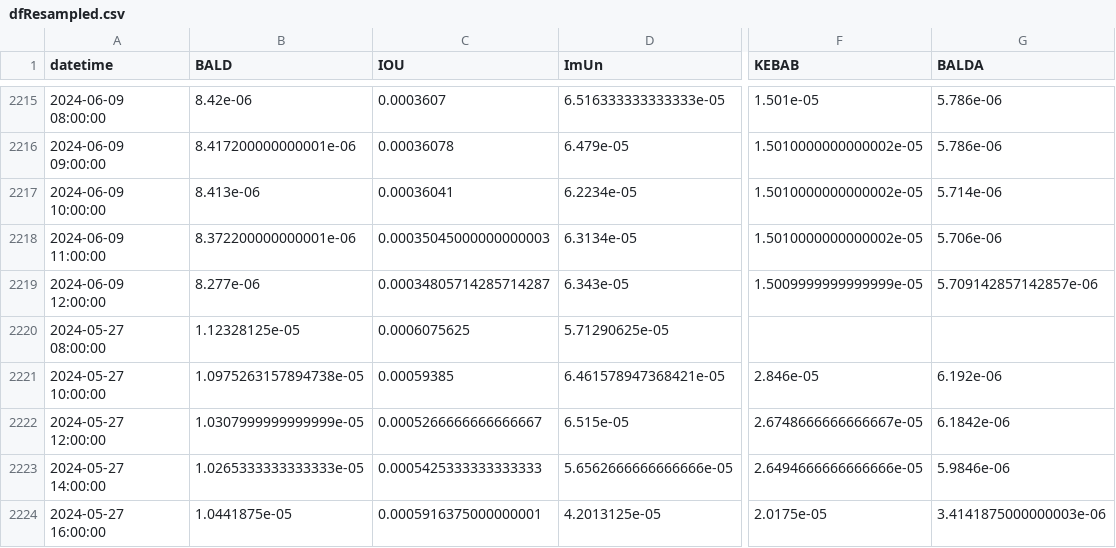
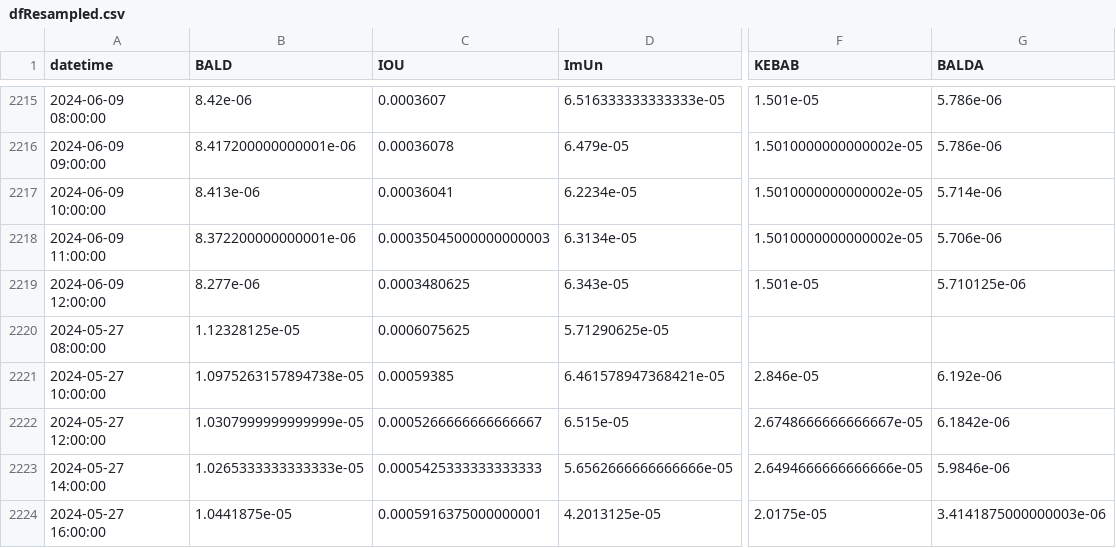
Before and after one commit to B4k469420/MADAlphaSummary, a CSV file: data/dfResampled.csv, drawn as a sheet; only a part is shown, gaps mark what is left out; the diff covers the shown part only; the diff names each change by its address in the sheet, - before the commit and + after, or states it on an @@ line.

Commit message:
Update resampledDF.csv

```diff
--- a/data/dfResampled.csv
+++ b/data/dfResampled.csv
-C2219 (IOU): 0.00034805714285714287
+C2219 (IOU): 0.0003480625
-F2219 (KEBAB): 1.5009999999999999e-05
+F2219 (KEBAB): 1.501e-05
-G2219 (BALDA): 5.709142857142857e-06
+G2219 (BALDA): 5.710125e-06
```
Also changed, not shown: 24 edited cells elsewhere in this file.
